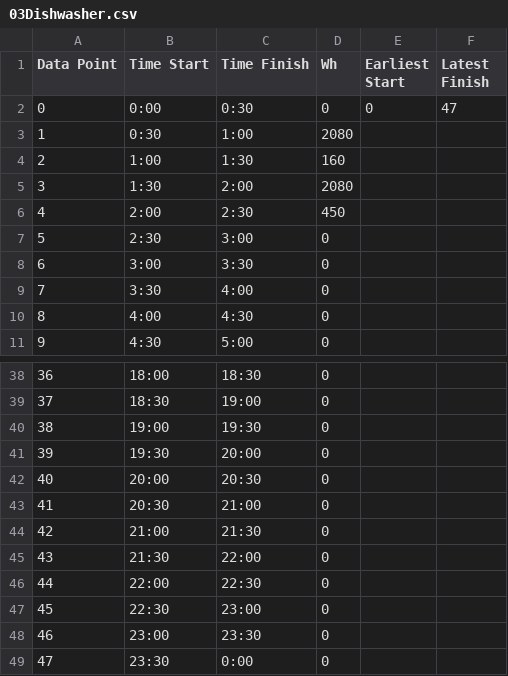
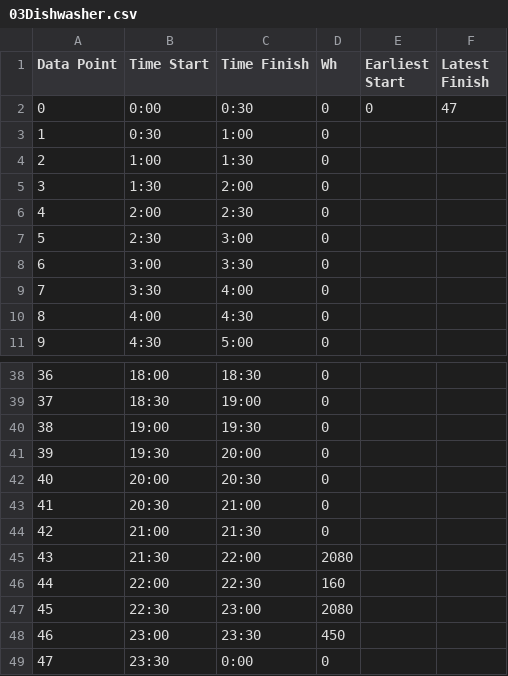
Before and after one commit to Scarging/Home-Appliance-Scheduling-Tool, a CSV file: appliance data/03Dishwasher.csv, drawn as a sheet; only a part is shown, gaps mark what is left out.

Commit message:
Update 03Dishwasher.csv
Changed pre optimisation times to something more realistic

```diff
--- a/appliance data/03Dishwasher.csv
+++ b/appliance data/03Dishwasher.csv
@@ -2,6 +2,6 @@ Data Point,Time Start,Time Finish,Wh,Earliest Start,Latest Finish
 0,0:00,0:30,0,0,47
-1,0:30,1:00,2080,,
-2,1:00,1:30,160,,
-3,1:30,2:00,2080,,
-4,2:00,2:30,450,,
+1,0:30,1:00,0,,
+2,1:00,1:30,0,,
+3,1:30,2:00,0,,
+4,2:00,2:30,0,,
 5,2:30,3:00,0,,
@@ -44,6 +44,6 @@ Data Point,Time Start,Time Finish,Wh,Earliest Start,Latest Finish
 42,21:00,21:30,0,,
-43,21:30,22:00,0,,
-44,22:00,22:30,0,,
-45,22:30,23:00,0,,
-46,23:00,23:30,0,,
+43,21:30,22:00,2080,,
+44,22:00,22:30,160,,
+45,22:30,23:00,2080,,
+46,23:00,23:30,450,,
 47,23:30,0:00,0,,
```
